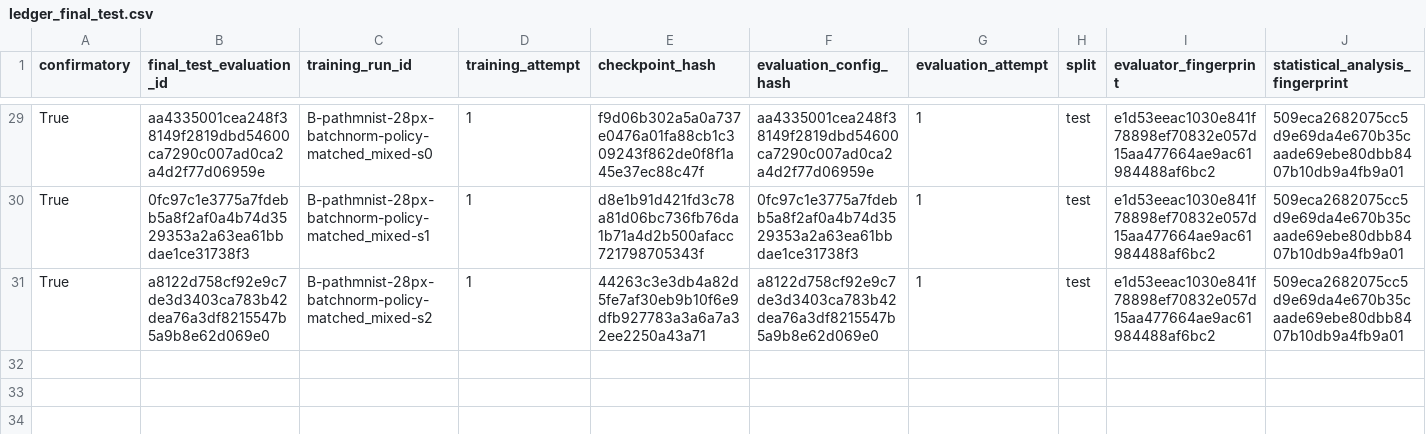
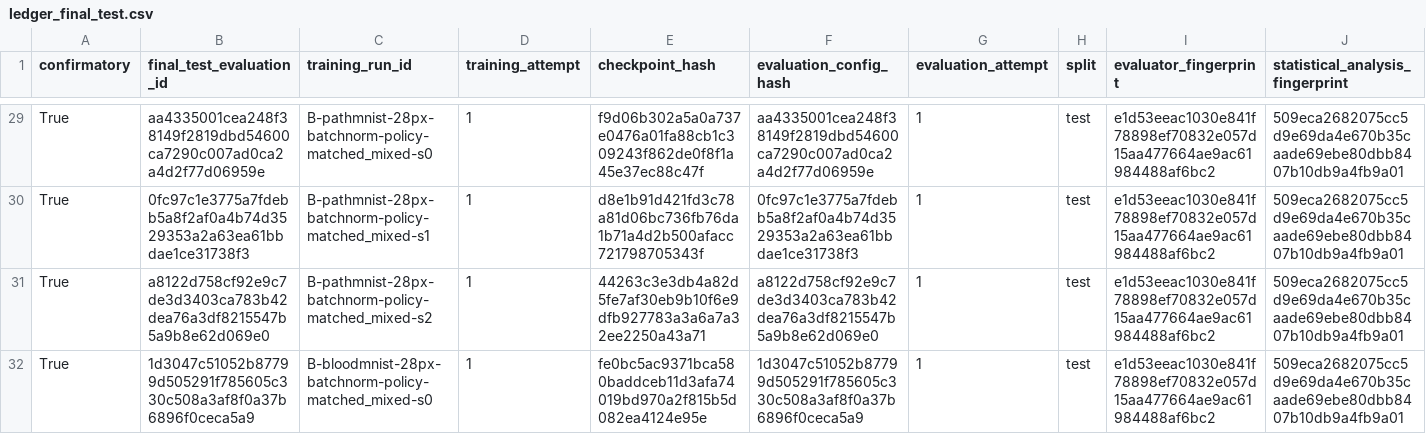
Before and after one commit to ArpanKumarM/when-tta-hurts, a CSV file: artifacts/ledger_final_test.csv, drawn as a sheet; only a part is shown, gaps mark what is left out; rows hold the shown columns only; the diff names each change by its address in the sheet, - before the commit and + after, or states it on an @@ line.

Commit message:
results: record final-test completion B-bloodmnist-28px-batchnorm-policy-matched_mixed-s0

```diff
--- a/artifacts/ledger_final_test.csv
+++ b/artifacts/ledger_final_test.csv
+row 32: True | 1d3047c51052b87799d505291f785605c330c508a3af8f0a37b6896f0ceca5a9 | B-bloodmnist-28px-batchnorm-policy-matched_mixed-s0 | 1 | fe0bc5ac9371bca580baddceb11d3afa74019bd970a2f815b5d082ea4124e95e | 1d3047c51052b87799d505291f785605c330c508a3af8f0a37b6896f0ceca5a9 | 1 | test | e1d53eeac1030e841f78898ef70832e057d15aa477664ae9ac61984488af6bc2 | 509eca2682075cc5d9e69da4e670b35caade69ebe80dbb8407b10db9a4fb9a01
```
